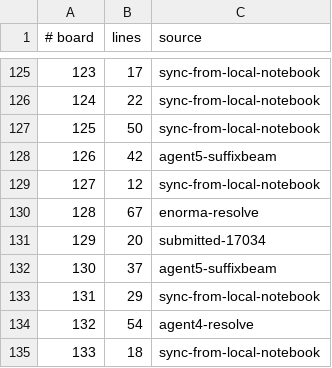
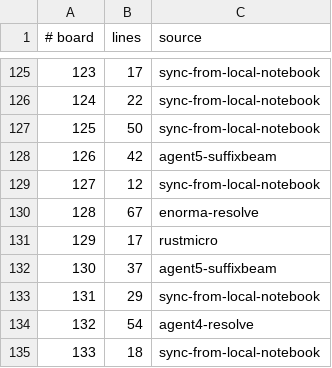
Before and after one commit to WarriorsSami/ccc-2026-nanofabricator, a TSV file: notebook/boards/4-enormous/index.tsv, drawn as a sheet; only a part is shown, gaps mark what is left out.

```diff
--- a/notebook/boards/4-enormous/index.tsv
+++ b/notebook/boards/4-enormous/index.tsv
@@ -130,3 +130,3 @@
 128	67	enorma-resolve
-129	20	submitted-17034
+129	17	rustmicro
 130	37	agent5-suffixbeam
```
Also changed, not shown: 1 other file.
